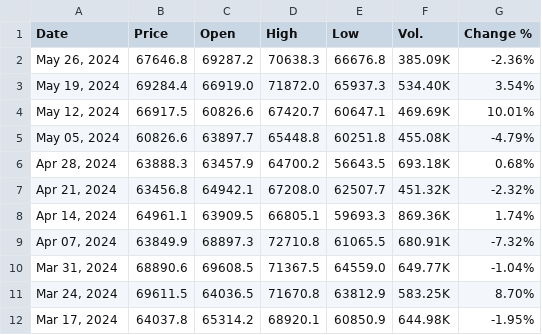
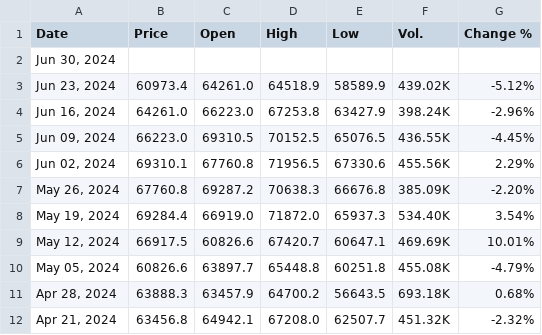
Before and after one commit to turbozambas/intoinfinity, a CSV file: data/raw_data.csv, drawn as a sheet; only a part is shown; the shorter side is filled out with more unchanged rows.

```diff
--- a/data/raw_data.csv
+++ b/data/raw_data.csv
@@ -1,3 +1,8 @@
 Date,Price,Open,High,Low,Vol.,Change %
-"May 26, 2024",67646.8,69287.2,70638.3,66676.8,385.09K,-2.36%
+"Jun 30, 2024",
+"Jun 23, 2024",60973.4,64261.0,64518.9,58589.9,439.02K,-5.12%
+"Jun 16, 2024",64261.0,66223.0,67253.8,63427.9,398.24K,-2.96%
+"Jun 09, 2024",66223.0,69310.5,70152.5,65076.5,436.55K,-4.45%
+"Jun 02, 2024",69310.1,67760.8,71956.5,67330.6,455.56K,2.29%
+"May 26, 2024",67760.8,69287.2,70638.3,66676.8,385.09K,-2.20%
 "May 19, 2024",69284.4,66919.0,71872.0,65937.3,534.40K,3.54%
```
Also changed, not shown: 2 other files.
